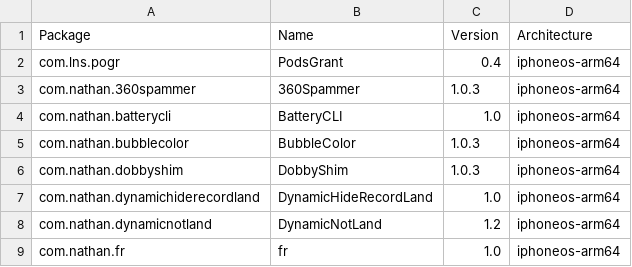
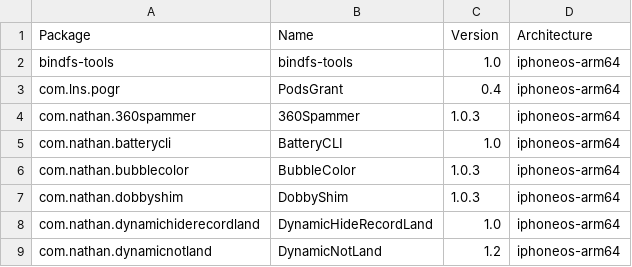
Before and after one commit to TrollStoreX/crc_bark, a CSV file: Library/Caches/com.nan.crc/c8c6316e9b9b3454d2d6345c030830823f38cbcf742cd2c7c8cb6d135e5729c7.csv, drawn as a sheet; only a part is shown; the shorter side is filled out with more unchanged rows; the diff names each change by its address in the sheet, - before the commit and + after, or states it on an @@ line.

```diff
--- a/Library/Caches/com.nan.crc/c8c6316e9b9b3454d2d6345c030830823f38cbcf742cd2c7c8cb6d135e5729c7.csv
+++ b/Library/Caches/com.nan.crc/c8c6316e9b9b3454d2d6345c030830823f38cbcf742cd2c7c8cb6d135e5729c7.csv
+row 2: bindfs-tools | bindfs-tools | 1.0 | iphoneos-arm64
```
